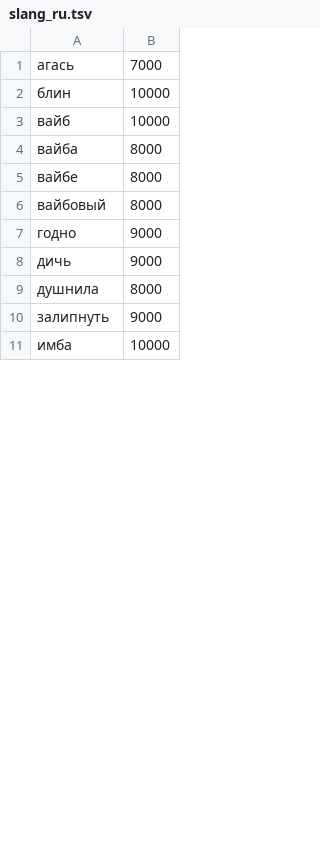
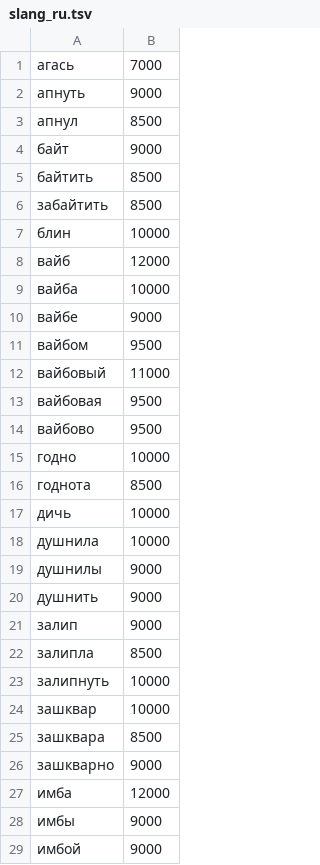
Before and after one commit to ivanivorontsov-sudo/klaviatura, a TSV file: language-packs/dictionaries/slang_ru.tsv, drawn as a sheet; only a part is shown; the diff covers the shown part only.

Commit message:
Stabilize screenshot OCR prompt and improve swipe dictionaries

```diff
--- a/language-packs/dictionaries/slang_ru.tsv
+++ b/language-packs/dictionaries/slang_ru.tsv
@@ -1,11 +1,29 @@
 агась	7000
+апнуть	9000
+апнул	8500
+байт	9000
+байтить	8500
+забайтить	8500
 блин	10000
-вайб	10000
-вайба	8000
-вайбе	8000
-вайбовый	8000
-годно	9000
-дичь	9000
-душнила	8000
-залипнуть	9000
-имба	10000
+вайб	12000
+вайба	10000
+вайбе	9000
+вайбом	9500
+вайбовый	11000
+вайбовая	9500
+вайбово	9500
+годно	10000
+годнота	8500
+дичь	10000
+душнила	10000
+душнилы	9000
+душнить	9000
+залип	9000
+залипла	8500
+залипнуть	10000
+зашквар	10000
+зашквара	8500
+зашкварно	9000
+имба	12000
+имбы	9000
+имбой	9000
```
Also changed, not shown: 47 added rows and 21 edited cells elsewhere in this file, 5 other files.
